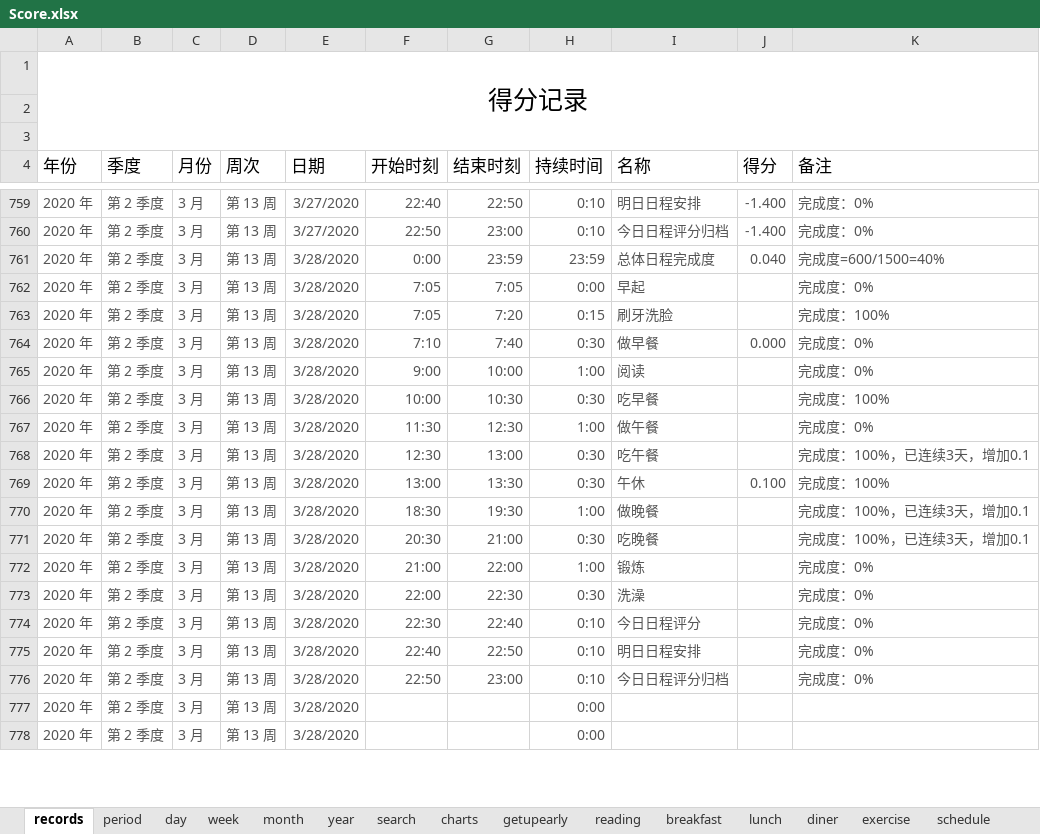
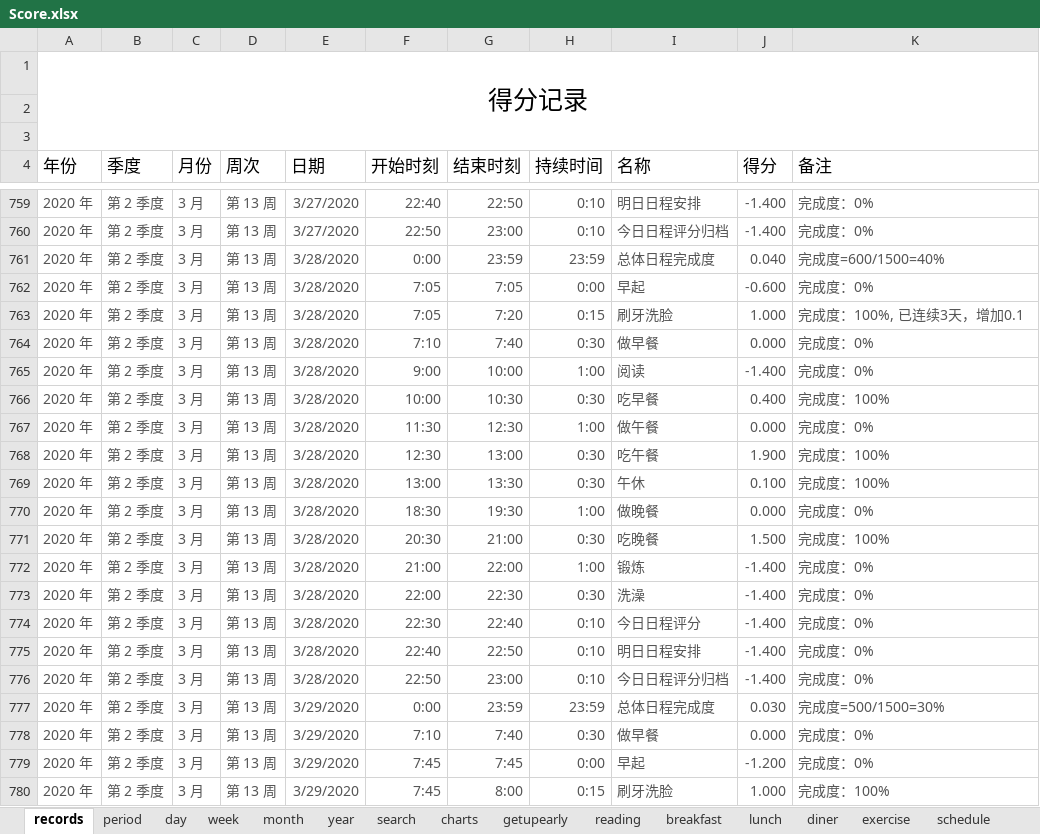
Before and after one commit to Gzhennaxia/Gzhennaxia.github.io, an Excel workbook: source/excel/Score.xlsx, sheet records, drawn as a sheet; only a part is shown, gaps mark what is left out; values as stored, in another font and other column widths than the file's, no borders; table styles not drawn; addresses are those after the commit; the diff covers the shown part only; the diff names each change by its address in the sheet, - before the commit and + after, or states it on an @@ line.

Commit message:
update-38

```diff
--- a/source/excel/Score.xlsx (sheet records)
+++ b/source/excel/Score.xlsx (sheet records)
-J762 (得分): (empty)
+J762 (得分): -0.600
-J763 (得分): (empty)
+J763 (得分): 1.000
-K763 (备注): 完成度：100%
+K763 (备注): 完成度：100%, 已连续3天，增加0.1
-J765 (得分): (empty)
+J765 (得分): -1.400
-J766 (得分): (empty)
+J766 (得分): 0.400
-J767 (得分): (empty)
+J767 (得分): 0.000
-J768 (得分): (empty)
+J768 (得分): 1.900
-K768 (备注): 完成度：100%，已连续3天，增加0.1
+K768 (备注): 完成度：100%
-J770 (得分): (empty)
+J770 (得分): 0.000
-K770 (备注): 完成度：100%，已连续3天，增加0.1
+K770 (备注): 完成度：0%
-J771 (得分): (empty)
+J771 (得分): 1.500
-K771 (备注): 完成度：100%，已连续3天，增加0.1
+K771 (备注): 完成度：100%
-J772:J776 (得分): (empty)
+J772:J776 (得分): -1.400
+row 777: 2020 年 | 第 2 季度 | 3 月 | 第 13 周 | 3/29/2020 | 0:00 | 23:59 | 23:59 | 总体日程完成度 | 0.030 | 完成度=500/1500=30%
-E778:E779 (日期): 3/28/2020
+E778:E779 (日期): 3/29/2020
-F778 (开始时刻): (empty)
+F778 (开始时刻): 7:10
-G778 (结束时刻): (empty)
+G778 (结束时刻): 7:40
-H778 (持续时间): 0:00
+H778 (持续时间): 0:30
-I778 (名称): (empty)
+I778 (名称): 做早餐
-J778 (得分): (empty)
+J778 (得分): 0.000
-K778:K779 (备注): (empty)
+K778:K779 (备注): 完成度：0%
-F779 (开始时刻): (empty)
+F779 (开始时刻): 7:45
-G779 (结束时刻): (empty)
+G779 (结束时刻): 7:45
-I779 (名称): (empty)
+I779 (名称): 早起
-J779 (得分): (empty)
+J779 (得分): -1.200
+row 780: 2020 年 | 第 2 季度 | 3 月 | 第 13 周 | 3/29/2020 | 7:45 | 8:00 | 0:15 | 刷牙洗脸 | 1.000 | 完成度：100%
```
Also changed, not shown: 28 added rows and 84 edited cells elsewhere in this sheet, sheet period, sheet diner, sheet getupearly, sheet exercise, sheet breakfast, sheet lunch, 2 more sheets, formulas that keep their value.
